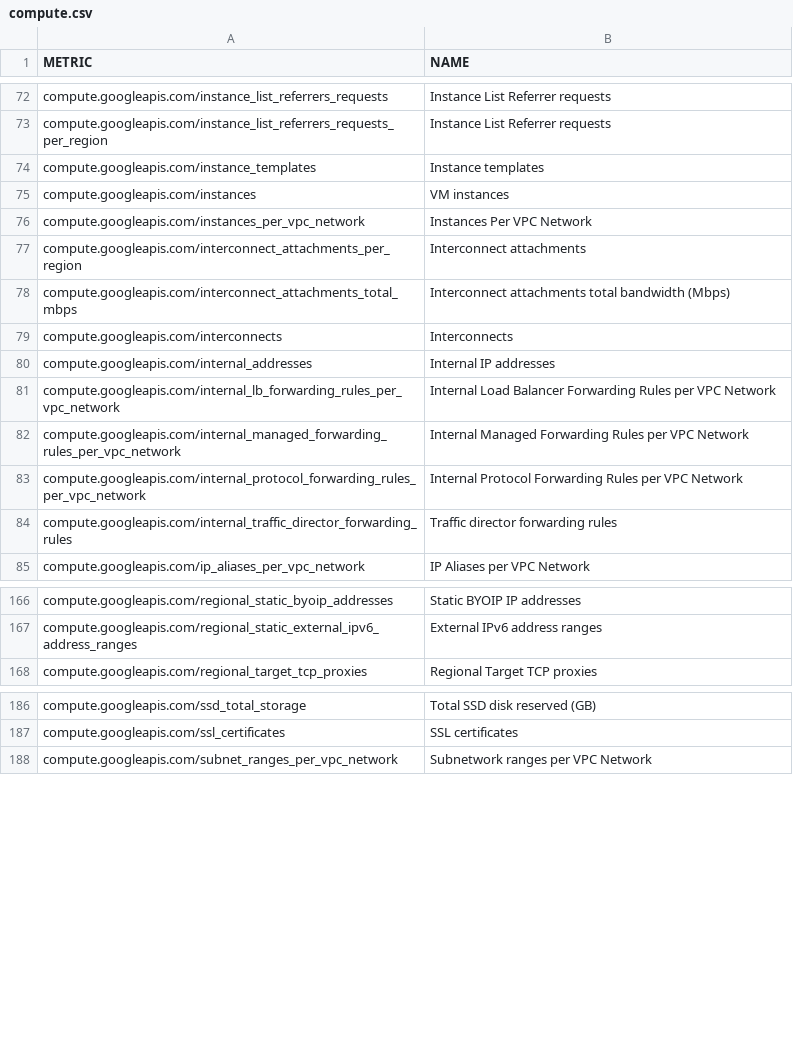
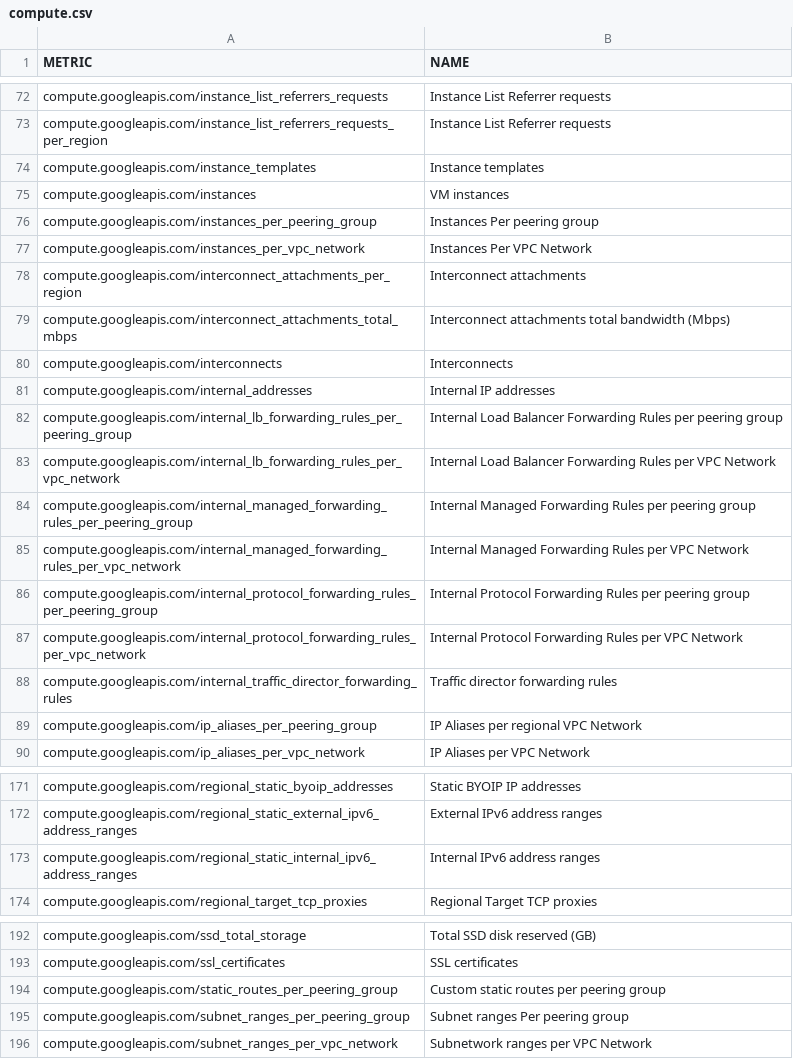
Before and after one commit to Cyclenerd/terraform-google-quota-limits, a CSV file: tools/compute.csv, drawn as a sheet; only a part is shown, gaps mark what is left out.

```diff
--- a/tools/compute.csv
+++ b/tools/compute.csv
@@ -75,2 +75,3 @@ compute.googleapis.com/instance_templates,Instance templates
 compute.googleapis.com/instances,VM instances
+compute.googleapis.com/instances_per_peering_group,Instances Per peering group
 compute.googleapis.com/instances_per_vpc_network,Instances Per VPC Network
@@ -80,6 +81,10 @@ compute.googleapis.com/interconnects,Interconnects
 compute.googleapis.com/internal_addresses,Internal IP addresses
+compute.googleapis.com/internal_lb_forwarding_rules_per_peering_group,Internal Load Balancer Forwarding Rules per peering group
 compute.googleapis.com/internal_lb_forwarding_rules_per_vpc_network,Internal Load Balancer Forwarding Rules per VPC Network
+compute.googleapis.com/internal_managed_forwarding_rules_per_peering_group,Internal Managed Forwarding Rules per peering group
 compute.googleapis.com/internal_managed_forwarding_rules_per_vpc_network,Internal Managed Forwarding Rules per VPC Network
+compute.googleapis.com/internal_protocol_forwarding_rules_per_peering_group,Internal Protocol Forwarding Rules per peering group
 compute.googleapis.com/internal_protocol_forwarding_rules_per_vpc_network,Internal Protocol Forwarding Rules per VPC Network
 compute.googleapis.com/internal_traffic_director_forwarding_rules,Traffic director forwarding rules
+compute.googleapis.com/ip_aliases_per_peering_group,IP Aliases per regional VPC Network
 compute.googleapis.com/ip_aliases_per_vpc_network,IP Aliases per VPC Network
@@ -167,2 +172,3 @@ compute.googleapis.com/regional_static_byoip_addresses,Static BYOIP IP addresses
 compute.googleapis.com/regional_static_external_ipv6_address_ranges,External IPv6 address ranges
+compute.googleapis.com/regional_static_internal_ipv6_address_ranges,Internal IPv6 address ranges
 compute.googleapis.com/regional_target_tcp_proxies,Regional Target TCP proxies
@@ -187,2 +193,4 @@ compute.googleapis.com/ssd_total_storage,Total SSD disk reserved (GB)
 compute.googleapis.com/ssl_certificates,SSL certificates
+compute.googleapis.com/static_routes_per_peering_group,Custom static routes per peering group
+compute.googleapis.com/subnet_ranges_per_peering_group,Subnet ranges Per peering group
 compute.googleapis.com/subnet_ranges_per_vpc_network,Subnetwork ranges per VPC Network
```
